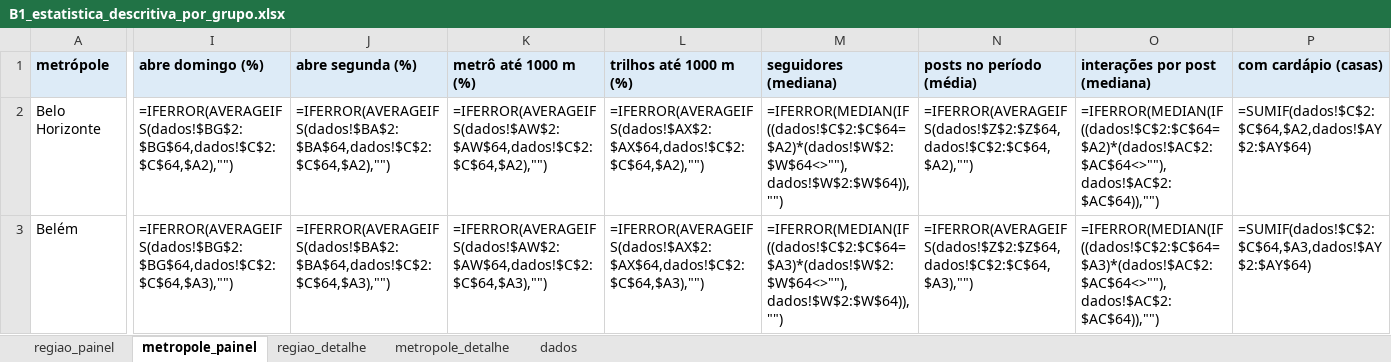
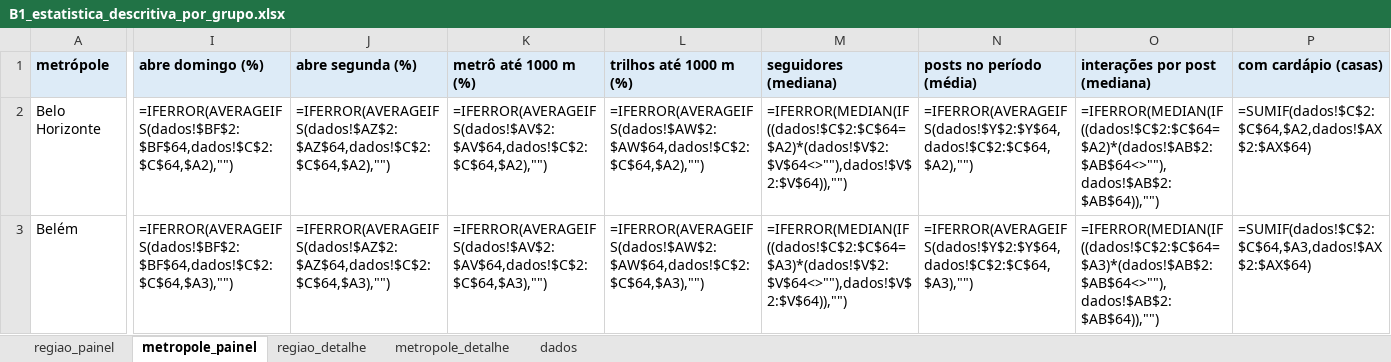
Before and after one commit to eusouopeu/luderia-tcc, an Excel workbook: dados/B1_estabelecimentos/_dados-agregados/4_estatistica_descritiva/B1_estatistica_descritiva_por_grupo.xlsx, sheet metropole_painel, drawn as a sheet; only a part is shown, gaps mark what is left out; values as stored, in another font and other column widths than the file's, no borders; formulas without a stored value are shown as written; the diff covers the shown part only; the diff names each change by its address in the sheet, - before the commit and + after, or states it on an @@ line.

```diff
--- a/dados/B1_estabelecimentos/_dados-agregados/4_estatistica_descritiva/B1_estatistica_descritiva_por_grupo.xlsx (sheet metropole_painel)
+++ b/dados/B1_estabelecimentos/_dados-agregados/4_estatistica_descritiva/B1_estatistica_descritiva_por_grupo.xlsx (sheet metropole_painel)
-I2 (abre domingo (%)): =IFERROR(AVERAGEIFS(dados!$BG$2:$BG$64,dados!$C$2:$C$64,$A2),"")
+I2 (abre domingo (%)): =IFERROR(AVERAGEIFS(dados!$BF$2:$BF$64,dados!$C$2:$C$64,$A2),"")
-J2 (abre segunda (%)): =IFERROR(AVERAGEIFS(dados!$BA$2:$BA$64,dados!$C$2:$C$64,$A2),"")
+J2 (abre segunda (%)): =IFERROR(AVERAGEIFS(dados!$AZ$2:$AZ$64,dados!$C$2:$C$64,$A2),"")
-K2 (metrô até 1000 m (%)): =IFERROR(AVERAGEIFS(dados!$AW$2:$AW$64,dados!$C$2:$C$64,$A2),"")
+K2 (metrô até 1000 m (%)): =IFERROR(AVERAGEIFS(dados!$AV$2:$AV$64,dados!$C$2:$C$64,$A2),"")
-L2 (trilhos até 1000 m (%)): =IFERROR(AVERAGEIFS(dados!$AX$2:$AX$64,dados!$C$2:$C$64,$A2),"")
+L2 (trilhos até 1000 m (%)): =IFERROR(AVERAGEIFS(dados!$AW$2:$AW$64,dados!$C$2:$C$64,$A2),"")
-M2 (seguidores (mediana)): =IFERROR(MEDIAN(IF((dados!$C$2:$C$64=$A2)*(dados!$W$2:$W$64<>""),dados!$W$2:$W$64)),"")
+M2 (seguidores (mediana)): =IFERROR(MEDIAN(IF((dados!$C$2:$C$64=$A2)*(dados!$V$2:$V$64<>""),dados!$V$2:$V$64)),"")
-N2 (posts no período (média)): =IFERROR(AVERAGEIFS(dados!$Z$2:$Z$64,dados!$C$2:$C$64,$A2),"")
+N2 (posts no período (média)): =IFERROR(AVERAGEIFS(dados!$Y$2:$Y$64,dados!$C$2:$C$64,$A2),"")
-O2 (interações por post (mediana)): =IFERROR(MEDIAN(IF((dados!$C$2:$C$64=$A2)*(dados!$AC$2:$AC$64<>""),dados!$AC$2:$AC$64)),"")
+O2 (interações por post (mediana)): =IFERROR(MEDIAN(IF((dados!$C$2:$C$64=$A2)*(dados!$AB$2:$AB$64<>""),dados!$AB$2:$AB$64)),"")
-P2 (com cardápio (casas)): =SUMIF(dados!$C$2:$C$64,$A2,dados!$AY$2:$AY$64)
+P2 (com cardápio (casas)): =SUMIF(dados!$C$2:$C$64,$A2,dados!$AX$2:$AX$64)
-I3 (abre domingo (%)): =IFERROR(AVERAGEIFS(dados!$BG$2:$BG$64,dados!$C$2:$C$64,$A3),"")
+I3 (abre domingo (%)): =IFERROR(AVERAGEIFS(dados!$BF$2:$BF$64,dados!$C$2:$C$64,$A3),"")
-J3 (abre segunda (%)): =IFERROR(AVERAGEIFS(dados!$BA$2:$BA$64,dados!$C$2:$C$64,$A3),"")
+J3 (abre segunda (%)): =IFERROR(AVERAGEIFS(dados!$AZ$2:$AZ$64,dados!$C$2:$C$64,$A3),"")
-K3 (metrô até 1000 m (%)): =IFERROR(AVERAGEIFS(dados!$AW$2:$AW$64,dados!$C$2:$C$64,$A3),"")
+K3 (metrô até 1000 m (%)): =IFERROR(AVERAGEIFS(dados!$AV$2:$AV$64,dados!$C$2:$C$64,$A3),"")
-L3 (trilhos até 1000 m (%)): =IFERROR(AVERAGEIFS(dados!$AX$2:$AX$64,dados!$C$2:$C$64,$A3),"")
+L3 (trilhos até 1000 m (%)): =IFERROR(AVERAGEIFS(dados!$AW$2:$AW$64,dados!$C$2:$C$64,$A3),"")
-M3 (seguidores (mediana)): =IFERROR(MEDIAN(IF((dados!$C$2:$C$64=$A3)*(dados!$W$2:$W$64<>""),dados!$W$2:$W$64)),"")
+M3 (seguidores (mediana)): =IFERROR(MEDIAN(IF((dados!$C$2:$C$64=$A3)*(dados!$V$2:$V$64<>""),dados!$V$2:$V$64)),"")
-N3 (posts no período (média)): =IFERROR(AVERAGEIFS(dados!$Z$2:$Z$64,dados!$C$2:$C$64,$A3),"")
+N3 (posts no período (média)): =IFERROR(AVERAGEIFS(dados!$Y$2:$Y$64,dados!$C$2:$C$64,$A3),"")
-O3 (interações por post (mediana)): =IFERROR(MEDIAN(IF((dados!$C$2:$C$64=$A3)*(dados!$AC$2:$AC$64<>""),dados!$AC$2:$AC$64)),"")
+O3 (interações por post (mediana)): =IFERROR(MEDIAN(IF((dados!$C$2:$C$64=$A3)*(dados!$AB$2:$AB$64<>""),dados!$AB$2:$AB$64)),"")
-P3 (com cardápio (casas)): =SUMIF(dados!$C$2:$C$64,$A3,dados!$AY$2:$AY$64)
+P3 (com cardápio (casas)): =SUMIF(dados!$C$2:$C$64,$A3,dados!$AX$2:$AX$64)
```
Also changed, not shown: 166 edited cells elsewhere in this sheet, sheet metropole_detalhe, sheet regiao_detalhe, sheet regiao_painel, sheet dados, dados/B1_estabelecimentos/_dados-agregados/4_estatistica_descritiva/B1_estatistica_descritiva_geral.xlsx, dados/B1_estabelecimentos/_dados-agregados/B1_resumo_estabelecimentos.xlsx, 15 other files.
